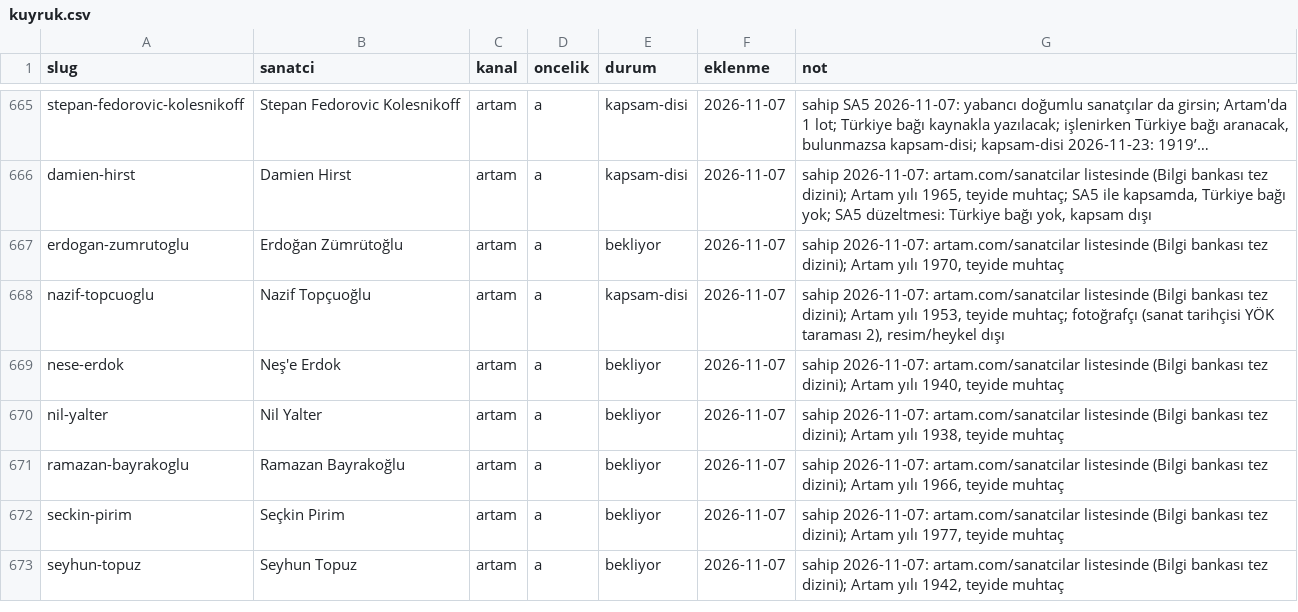
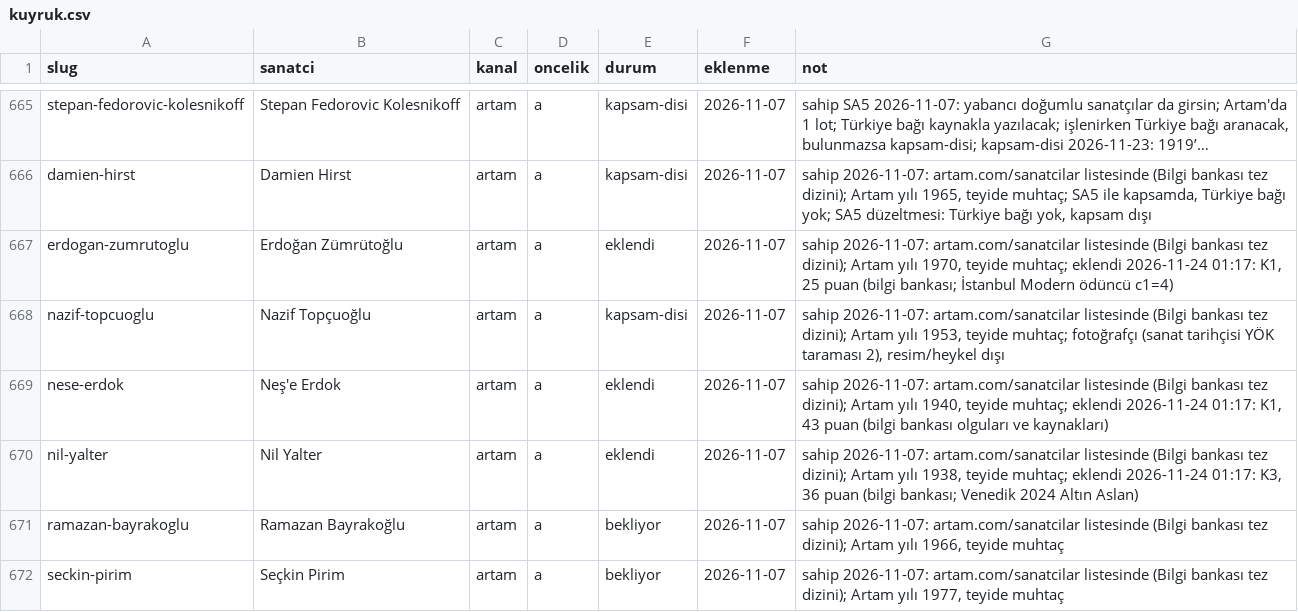
Before and after one commit to occiftci-ux/artvela-site, a CSV file: arastirma/kuyruk.csv, drawn as a sheet; only a part is shown, gaps mark what is left out; the shorter side is filled out with more unchanged rows; long unchanged cells end in …; the diff names each change by its address in the sheet, - before the commit and + after, or states it on an @@ line.

```diff
--- a/arastirma/kuyruk.csv
+++ b/arastirma/kuyruk.csv
-E667 (durum): bekliyor
+E667 (durum): eklendi
-G667 (not): …1970, teyide muhtaç
+G667 (not): …1970, teyide muhtaç; eklendi 2026-11-24 01:17: K1, 25 puan (bilgi bankası; İstanbul Modern ödüncü c1=4)
-E669:E670 (durum): bekliyor
+E669:E670 (durum): eklendi
-G669 (not): …1940, teyide muhtaç
+G669 (not): …1940, teyide muhtaç; eklendi 2026-11-24 01:17: K1, 43 puan (bilgi bankası olguları ve kaynakları)
-G670 (not): …1938, teyide muhtaç
+G670 (not): …1938, teyide muhtaç; eklendi 2026-11-24 01:17: K3, 36 puan (bilgi bankası; Venedik 2024 Altın Aslan)
```
Also changed, not shown: arastirma/artam-sanatcilar.csv, arastirma/sanatcilar.csv, 6 other files.
